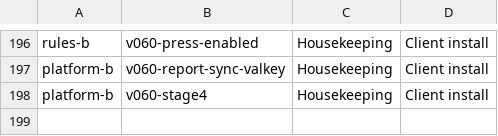
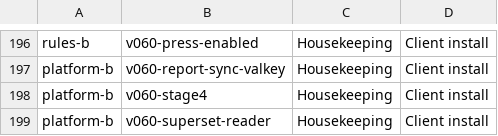
Before and after one commit to aykr/OspreyFlow_Dev, a TSV file: OspreyFlow_Build/process/lanes/groups.tsv, drawn as a sheet; only a part is shown, gaps mark what is left out; the diff names each change by its address in the sheet, - before the commit and + after, or states it on an @@ line.

```diff
--- a/OspreyFlow_Build/process/lanes/groups.tsv
+++ b/OspreyFlow_Build/process/lanes/groups.tsv
+row 199: platform-b | v060-superset-reader | Housekeeping | Client install
```
Also changed, not shown: OspreyFlow_Build/process/lanes/progress.tsv, OspreyFlow_Build/process/lanes/route.tsv, 1 other file.
